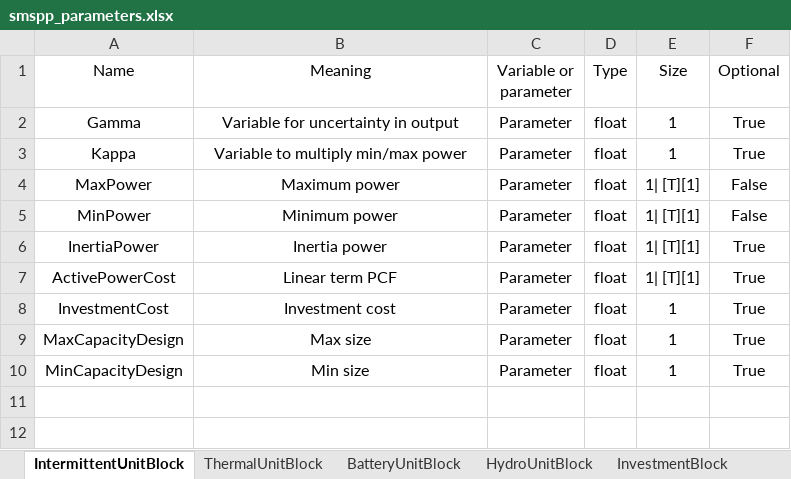
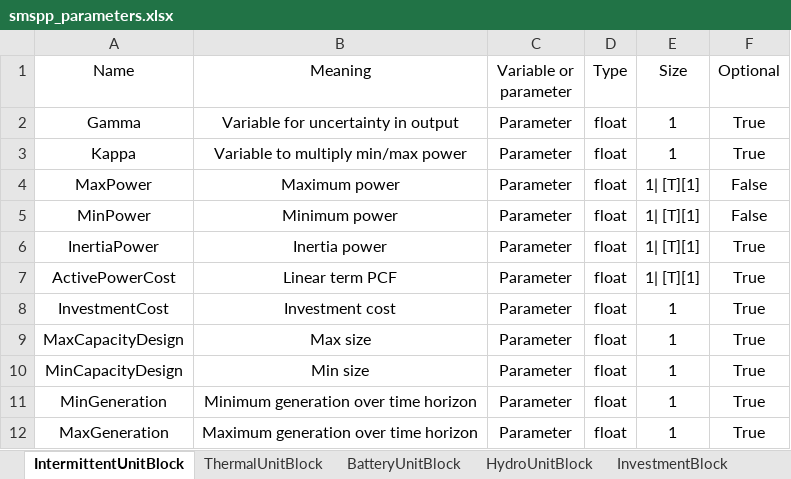
Before and after one commit to SPSUnipi/pypsa2smspp, an Excel workbook: pypsa2smspp/data/smspp_parameters.xlsx, sheet IntermittentUnitBlock, drawn as a sheet; values as stored, in another font and other column widths than the file's, no borders; the diff names each change by its address in the sheet, - before the commit and + after, or states it on an @@ line.

```diff
--- a/pypsa2smspp/data/smspp_parameters.xlsx (sheet IntermittentUnitBlock)
+++ b/pypsa2smspp/data/smspp_parameters.xlsx (sheet IntermittentUnitBlock)
+row 11: MinGeneration | Minimum generation over time horizon | Parameter | float | 1 | True
+row 12: MaxGeneration | Maximum generation over time horizon | Parameter | float | 1 | True
```
Also changed, not shown: 7 other files.
